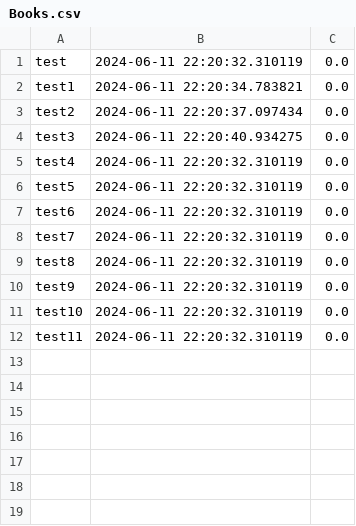
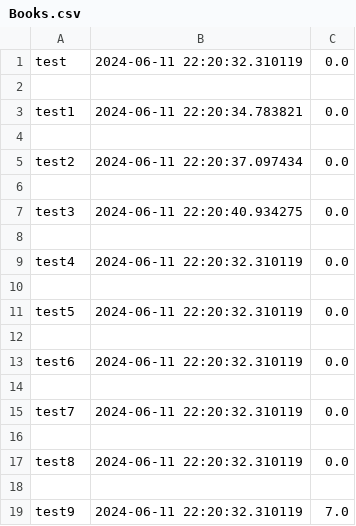
Before and after one commit to AngrySwarmOfBees/BookManager, a CSV file: Books.csv, drawn as a sheet.

Commit message:
Backend fixes
Edit buttons are now functional, empty line loading issues fixxed

```diff
--- a/Books.csv
+++ b/Books.csv
@@ -1,12 +1,19 @@
 test,2024-06-11 22:20:32.310119,0.0
+
 test1,2024-06-11 22:20:34.783821,0.0
+
 test2,2024-06-11 22:20:37.097434,0.0
+
 test3,2024-06-11 22:20:40.934275,0.0
+
 test4,2024-06-11 22:20:32.310119,0.0
+
 test5,2024-06-11 22:20:32.310119,0.0
+
 test6,2024-06-11 22:20:32.310119,0.0
+
 test7,2024-06-11 22:20:32.310119,0.0
+
 test8,2024-06-11 22:20:32.310119,0.0
-test9,2024-06-11 22:20:32.310119,0.0
-test10,2024-06-11 22:20:32.310119,0.0
-test11,2024-06-11 22:20:32.310119,0.0
+
+test9,2024-06-11 22:20:32.310119,7.0
```
Also changed, not shown: 1 other file.
